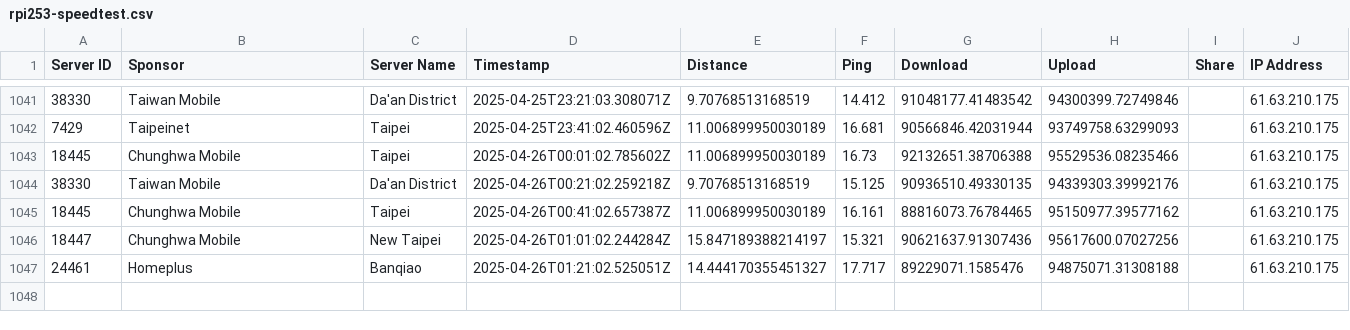
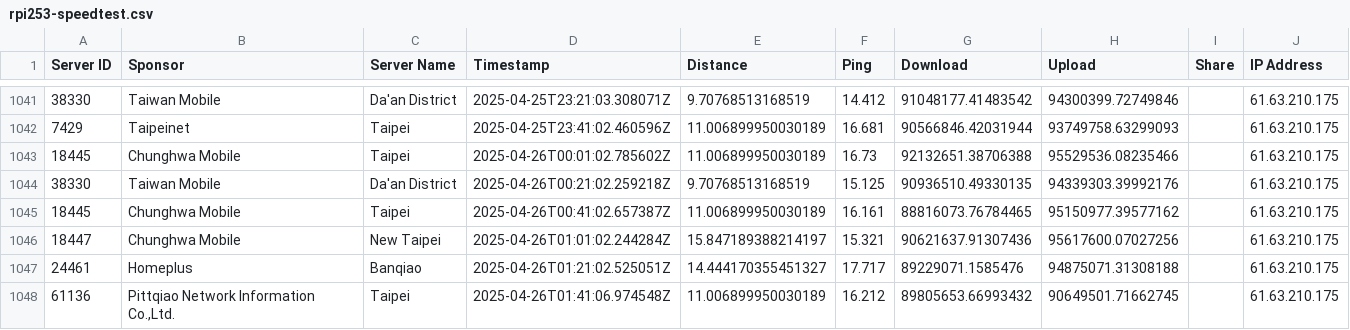
Before and after one commit to gslin/rpi253-speedtest, a CSV file: rpi253-speedtest.csv, drawn as a sheet; only a part is shown, gaps mark what is left out; the diff names each change by its address in the sheet, - before the commit and + after, or states it on an @@ line.

Commit message:
chore: add by run.sh.

```diff
--- a/rpi253-speedtest.csv
+++ b/rpi253-speedtest.csv
+row 1048: 61136 | Pittqiao Network Information Co.,Ltd. | Taipei | 2025-04-26T01:41:06.974548Z | 11.006899950030189 | 16.212 | 89805653.66993432 | 90649501.71662745 |  | 61.63.210.175
```
